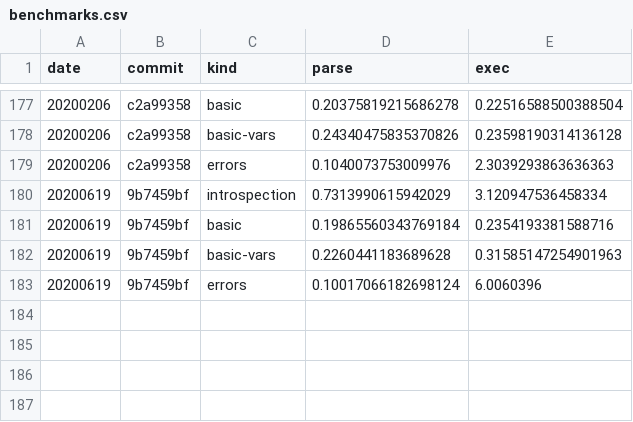
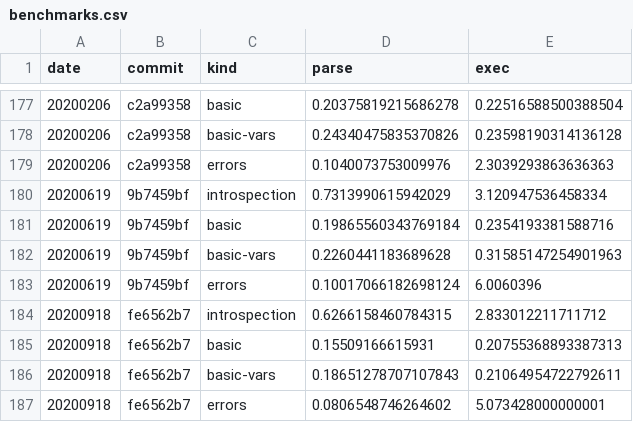
Before and after one commit to walmartlabs/lacinia, a CSV file: perf/benchmarks.csv, drawn as a sheet; only a part is shown, gaps mark what is left out.

Commit message:
Commit benchmarks before fiddling w/ protocols

```diff
--- a/perf/benchmarks.csv
+++ b/perf/benchmarks.csv
@@ -183 +183,5 @@ date,commit,kind,parse,exec
 20200619,9b7459bf,errors,0.10017066182698124,6.0060396
+20200918,fe6562b7,introspection,0.6266158460784315,2.833012211711712
+20200918,fe6562b7,basic,0.15509166615931,0.20755368893387313
+20200918,fe6562b7,basic-vars,0.18651278707107843,0.21064954722792611
+20200918,fe6562b7,errors,0.0806548746264602,5.073428000000001
```
